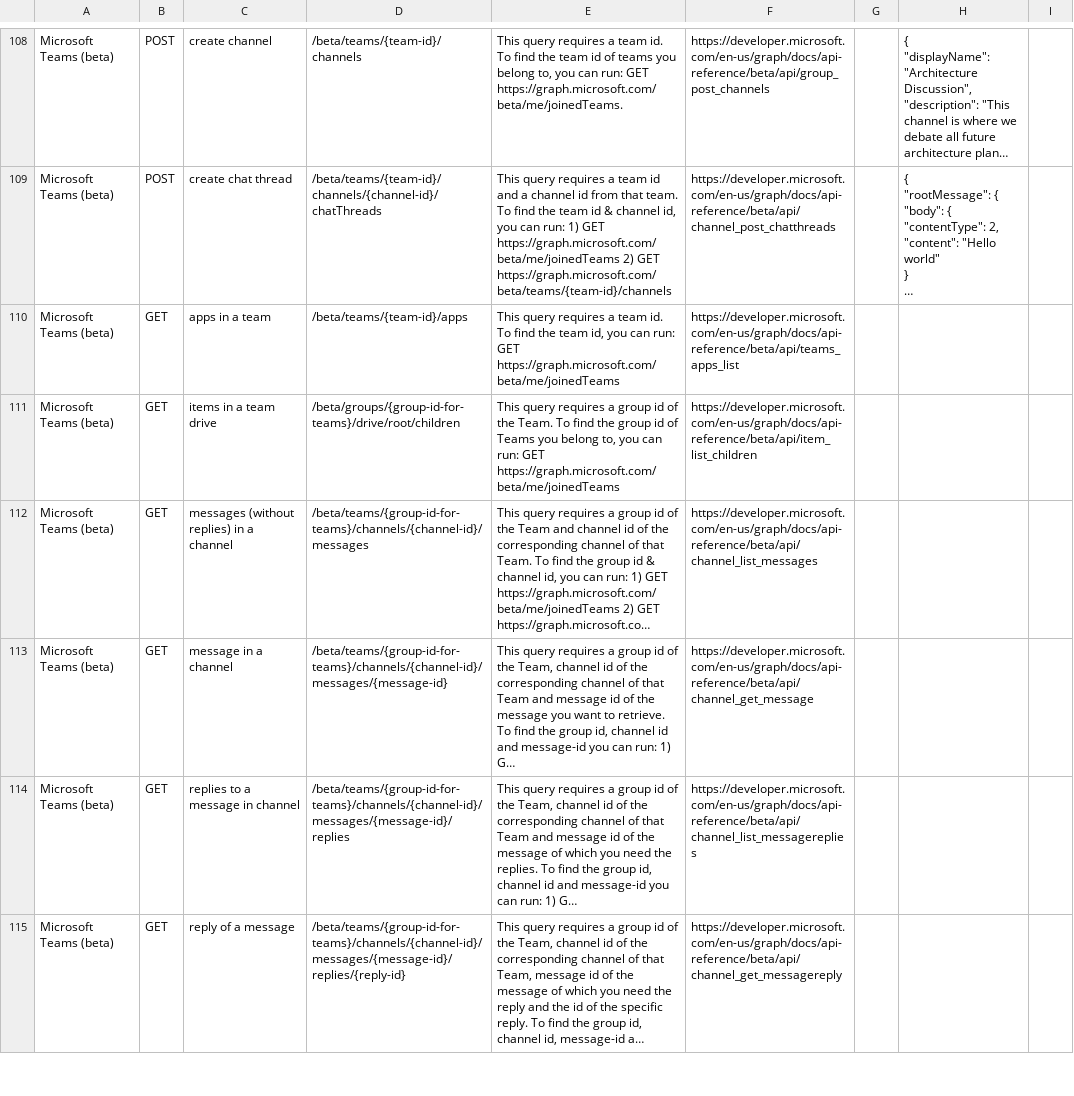
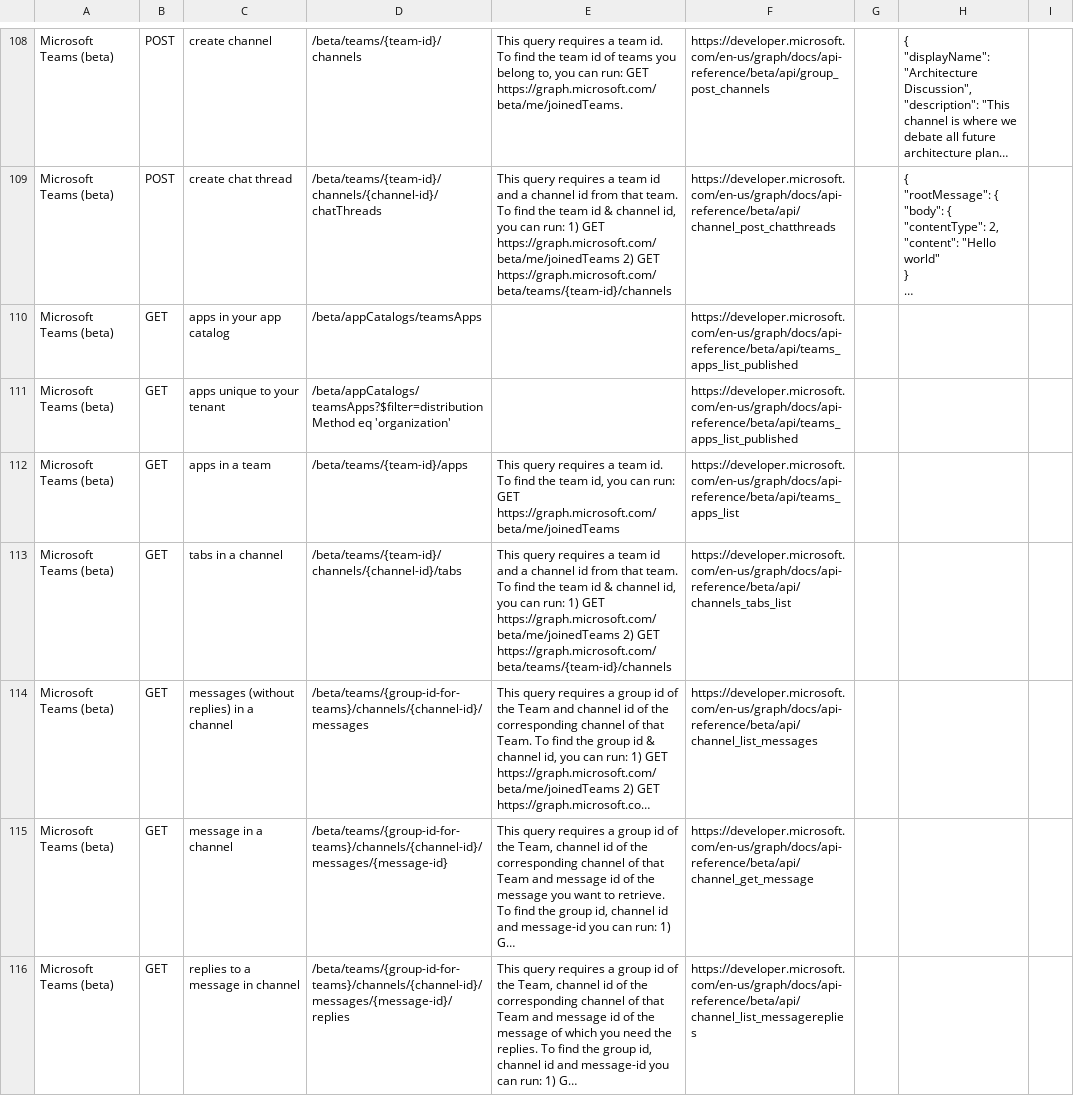
Before and after one commit to microsoftgraph/microsoft-graph-explorer, a CSV file: sample-queries.csv, drawn as a sheet; only a part is shown, gaps mark what is left out; the shorter side is filled out with more unchanged rows; long unchanged cells end in …; addresses are those after the commit; the diff covers the shown part only; the diff names each change by its address in the sheet, - before the commit and + after, or states it on an @@ line.

Commit message:
Changes for Teams

```diff
--- a/sample-queries.csv
+++ b/sample-queries.csv
+row 110: Microsoft Teams (beta) | GET | apps in your app catalog | /beta/appCatalogs/teamsApps |  | https://developer.microsoft.com/en-us/graph/docs/api-reference/beta/api/teams_apps_list_published
+row 111: Microsoft Teams (beta) | GET | apps unique to your tenant | /beta/appCatalogs/teamsApps?$filter=distributionMethod eq 'organization' |  | https://developer.microsoft.com/en-us/graph/docs/api-reference/beta/api/teams_apps_list_published
-C113: items in a team drive
+C113: tabs in a channel
-D113: /beta/groups/{group-id-for-teams}/drive/root/children
+D113: /beta/teams/{team-id}/channels/{channel-id}/tabs
-E113: …requires a group id of the Team. To find the group id of Teams you belong to, you can run: GET https://graph.microsoft.com/beta/me/joinedTeams
+E113: …requires a team id and a channel id from that team. To find the team id & channel id, you can run: 1) GET https://graph.microsoft.com/beta/me/joinedTeams 2) GET https://graph.microsoft.com/beta/teams/{team-id}/channels
-F113: https://developer.microsoft.com/en-us/graph/docs/api-reference/beta/api/item_list_children
+F113: https://developer.microsoft.com/en-us/graph/docs/api-reference/beta/api/channels_tabs_list
```
Also changed, not shown: 2 added rows and 1 edited cell elsewhere in this file, 4 other files.
